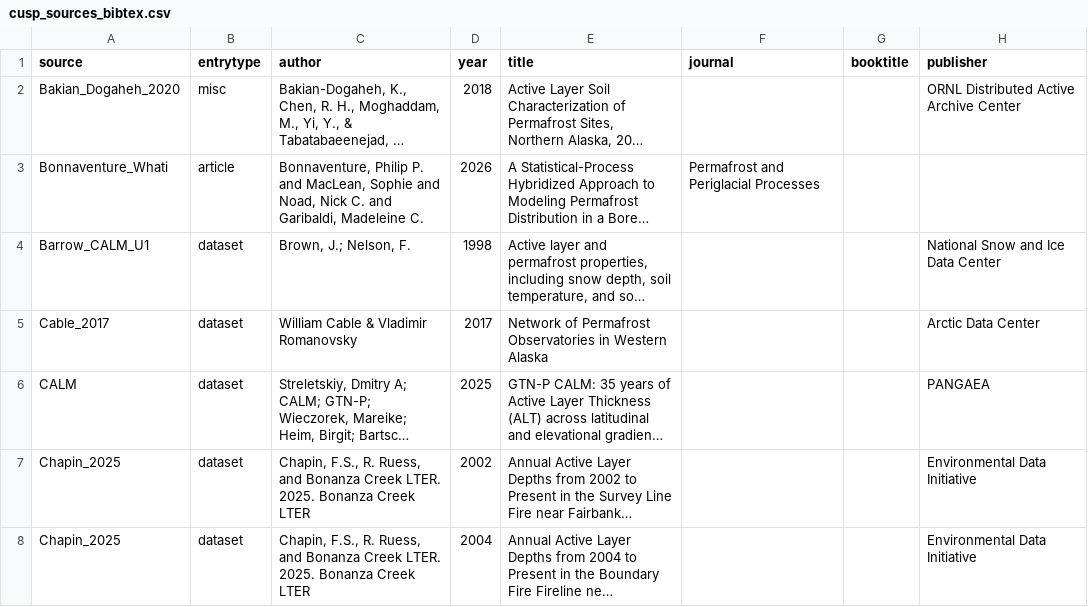
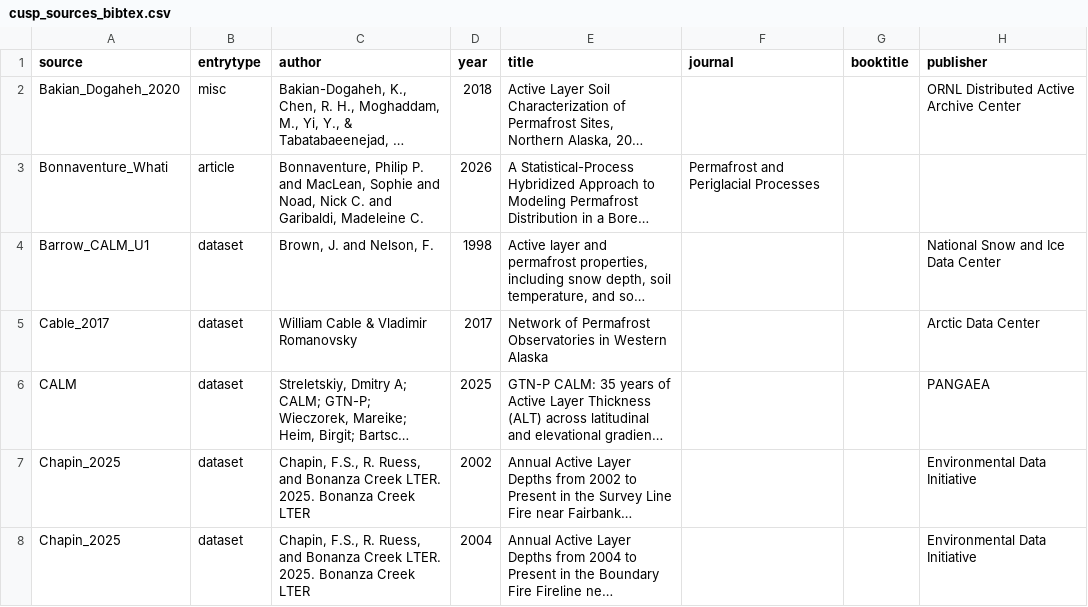
Before and after one commit to jonschwenk/cusp, a CSV file: data/cusp_sources_bibtex.csv, drawn as a sheet; only a part is shown; long unchanged cells end in …; the diff covers the shown part only; the diff names each change by its address in the sheet, - before the commit and + after, or states it on an @@ line.

```diff
--- a/data/cusp_sources_bibtex.csv
+++ b/data/cusp_sources_bibtex.csv
-C4 (author): Brown, J.; Nelson, F.
+C4 (author): Brown, J. and Nelson, F.
```
Also changed, not shown: 11 edited cells elsewhere in this file, 22 other files.
